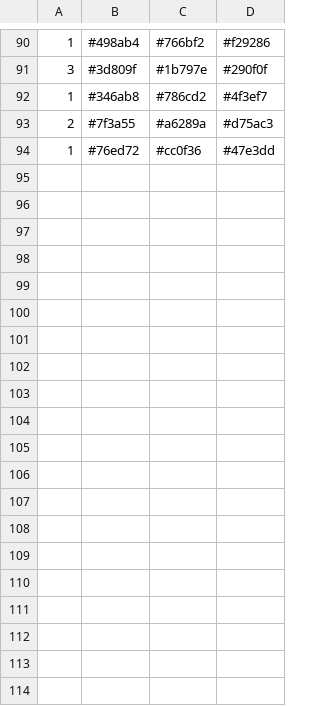
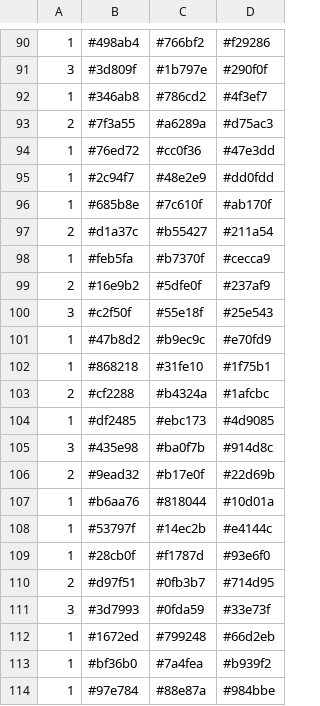
Before and after one commit to Orchidaceae/AI_palette_recommendation, a CSV file: Data_mining/lovisa.csv, drawn as a sheet; only a part is shown, gaps mark what is left out; the diff covers the shown part only; the diff names each change by its address in the sheet, - before the commit and + after, or states it on an @@ line.

Commit message:
Added function to read data from csv files
import_csvdata() is a function that takes the name of a csv file with palette rating data and returns the file contents as a 2d numpy array with one attribute per row. E.g. the rating or the 1st/2nd/3rd color of a palette.

```diff
--- a/Data_mining/lovisa.csv
+++ b/Data_mining/lovisa.csv
+row 95: 1 | #2c94f7 | #48e2e9 | #dd0fdd
+row 96: 1 | #685b8e | #7c610f | #ab170f
+row 97: 2 | #d1a37c | #b55427 | #211a54
+row 98: 1 | #feb5fa | #b7370f | #cecca9
+row 99: 2 | #16e9b2 | #5dfe0f | #237af9
+row 100: 3 | #c2f50f | #55e18f | #25e543
+row 101: 1 | #47b8d2 | #b9ec9c | #e70fd9
+row 102: 1 | #868218 | #31fe10 | #1f75b1
+row 103: 2 | #cf2288 | #b4324a | #1afcbc
+row 104: 1 | #df2485 | #ebc173 | #4d9085
+row 105: 3 | #435e98 | #ba0f7b | #914d8c
+row 106: 2 | #9ead32 | #b17e0f | #22d69b
+row 107: 1 | #b6aa76 | #818044 | #10d01a
+row 108: 1 | #53797f | #14ec2b | #e4144c
+row 109: 1 | #28cb0f | #f1787d | #93e6f0
+row 110: 2 | #d97f51 | #0fb3b7 | #714d95
+row 111: 3 | #3d7993 | #0fda59 | #33e73f
+row 112: 1 | #1672ed | #799248 | #66d2eb
+row 113: 1 | #bf36b0 | #7a4fea | #b939f2
+row 114: 1 | #97e784 | #88e87a | #984bbe
```
Also changed, not shown: 25 added rows elsewhere in this file, 2 other files.
